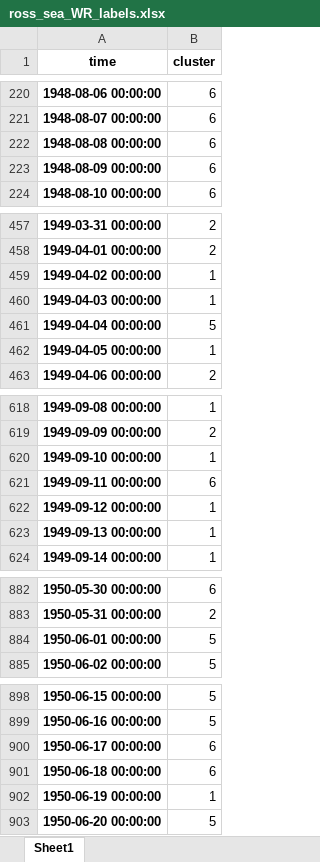
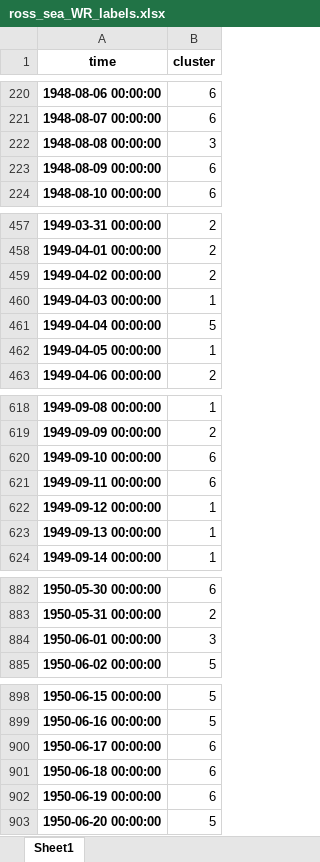
Before and after one commit to nram812/cpp, an Excel workbook: ross_sea_WR/data/ross_sea_WR_labels.xlsx, sheet Sheet1, drawn as a sheet; only a part is shown, gaps mark what is left out; values as stored, in another font and other column widths than the file's, no borders; the diff covers the shown part only; the diff names each change by its address in the sheet, - before the commit and + after, or states it on an @@ line.

```diff
--- a/ross_sea_WR/data/ross_sea_WR_labels.xlsx (sheet Sheet1)
+++ b/ross_sea_WR/data/ross_sea_WR_labels.xlsx (sheet Sheet1)
-B222 (cluster): 6
+B222 (cluster): 3
-B459 (cluster): 1
+B459 (cluster): 2
-B620 (cluster): 1
+B620 (cluster): 6
-B884 (cluster): 5
+B884 (cluster): 3
-B902 (cluster): 1
+B902 (cluster): 6
```
Also changed, not shown: 386 removed rows and 109 edited cells elsewhere in this sheet, 1 other file.
